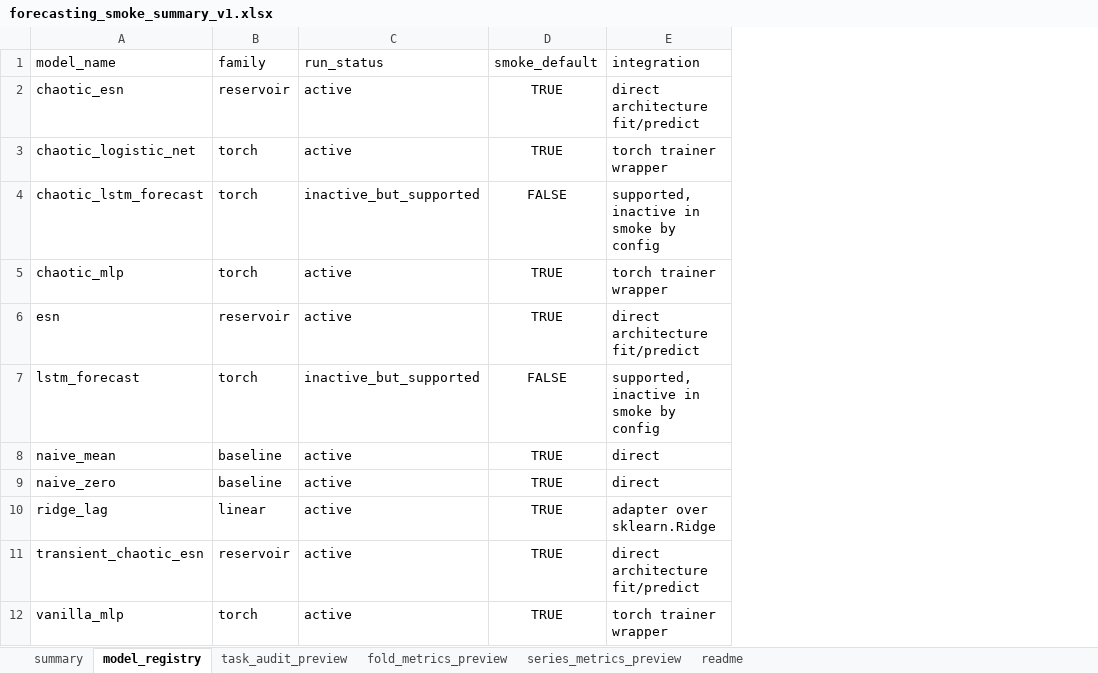
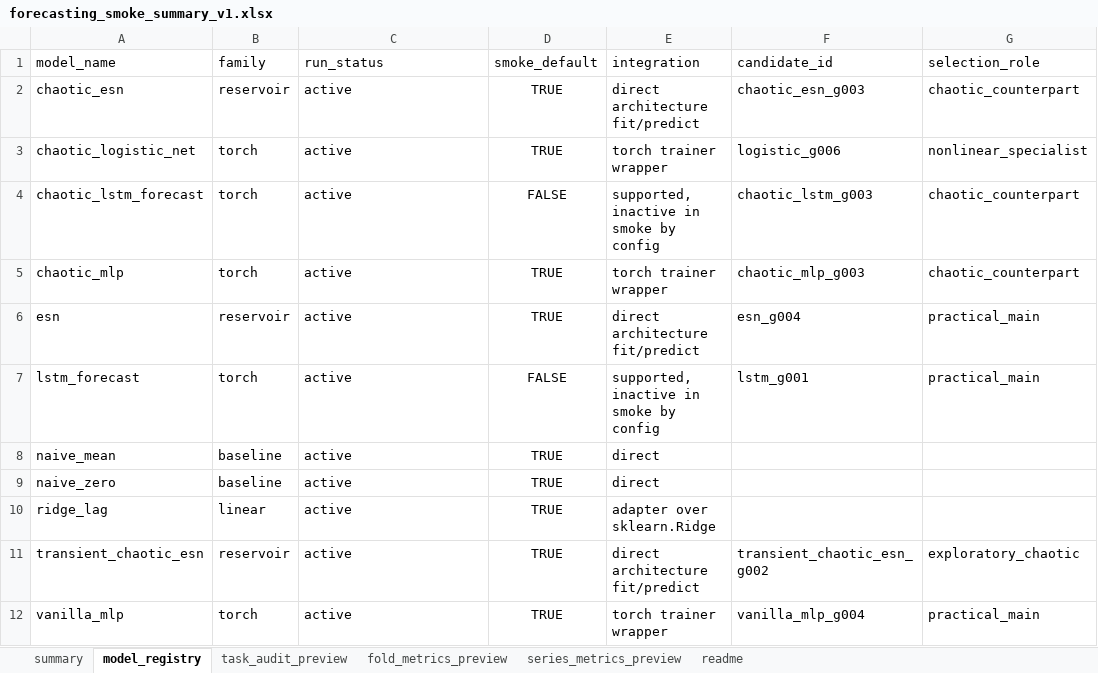
Before and after one commit to crynowd/TS_fcst, an Excel workbook: artifacts/reports/forecasting_smoke_summary_v1.xlsx, sheet model_registry, drawn as a sheet; values as stored, in another font and other column widths than the file's, no borders; the diff names each change by its address in the sheet, - before the commit and + after, or states it on an @@ line.

Commit message:
Add tuned architectures for forecasting models (ESN, LSTM, MLP families)

```diff
--- a/artifacts/reports/forecasting_smoke_summary_v1.xlsx (sheet model_registry)
+++ b/artifacts/reports/forecasting_smoke_summary_v1.xlsx (sheet model_registry)
+column F (candidate_id), rows 2-12: chaotic_esn_g003 | logistic_g006 | chaotic_lstm_g003 | chaotic_mlp_g003 | esn_g004 | lstm_g001 |  |  |  | transient_chaotic_esn_g002 | vanilla_mlp_g004
+column G (selection_role), rows 2-12: chaotic_counterpart | nonlinear_specialist | chaotic_counterpart | chaotic_counterpart | practical_main | practical_main |  |  |  | exploratory_chaotic | practical_main
-C4 (run_status): inactive_but_supported
+C4 (run_status): active
-C7 (run_status): inactive_but_supported
+C7 (run_status): active
```
Also changed, not shown: sheet series_metrics_preview, sheet fold_metrics_preview, sheet task_audit_preview, sheet summary, sheet readme, artifacts/reports/cluster_forecasting_analysis_v1.xlsx, 31 other files.
